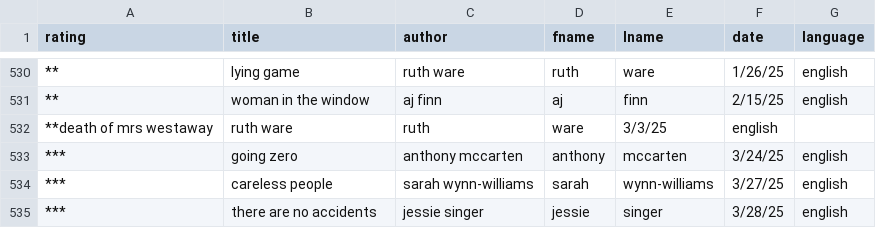
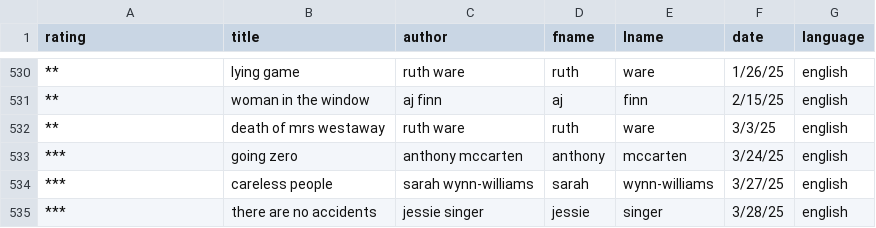
Before and after one commit to jcgiuffrida/jcgiuffrida.github.io, a CSV file: public/data/reading.csv, drawn as a sheet; only a part is shown, gaps mark what is left out; removed rows and columns are numbered as before the commit, all else as after; the diff names each change by its address in the sheet, - before the commit and + after, or states it on an @@ line.

Commit message:
typo

```diff
--- a/public/data/reading.csv
+++ b/public/data/reading.csv
-row 532: **death of mrs westaway | ruth ware | ruth | ware | 3/3/25 | english
+row 532: ** | death of mrs westaway | ruth ware | ruth | ware | 3/3/25 | english
```
